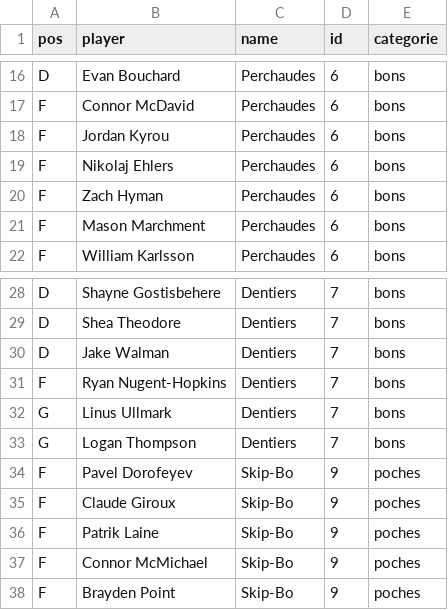
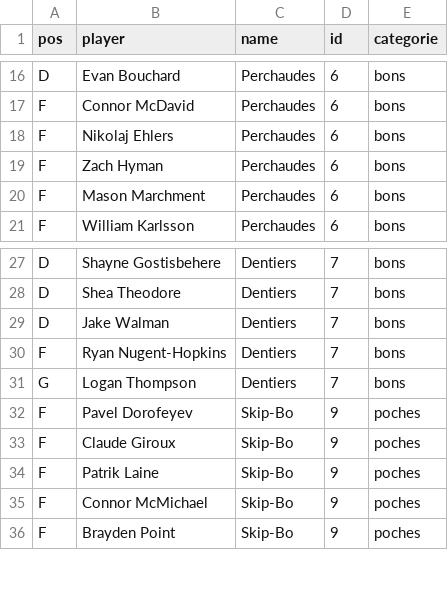
Before and after one commit to simonlabonne/scieries-lah, a CSV file: Fantrax-Team-Roster-League Against Humanity.csv, drawn as a sheet; only a part is shown, gaps mark what is left out.

Commit message:
Update Fantrax-Team-Roster-League Against Humanity.csv
player drop

```diff
--- a/Fantrax-Team-Roster-League Against Humanity.csv
+++ b/Fantrax-Team-Roster-League Against Humanity.csv
@@ -17,3 +17,2 @@ D,Evan Bouchard,Perchaudes,6,bons
 F,Connor McDavid,Perchaudes,6,bons
-F,Jordan Kyrou,Perchaudes,6,bons
 F,Nikolaj Ehlers,Perchaudes,6,bons
@@ -31,3 +30,2 @@ D,Jake Walman,Dentiers,7,bons
 F,Ryan Nugent-Hopkins,Dentiers,7,bons
-G,Linus Ullmark,Dentiers,7,bons
 G,Logan Thompson,Dentiers,7,bons
```
